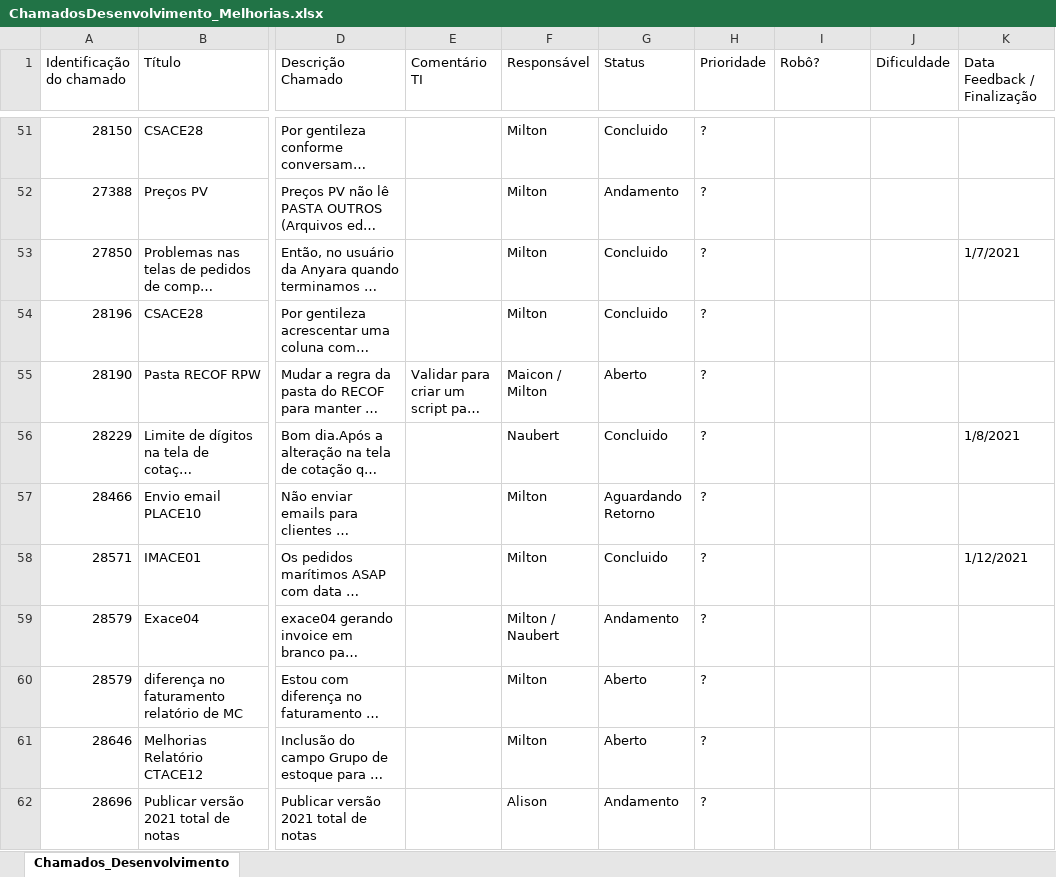
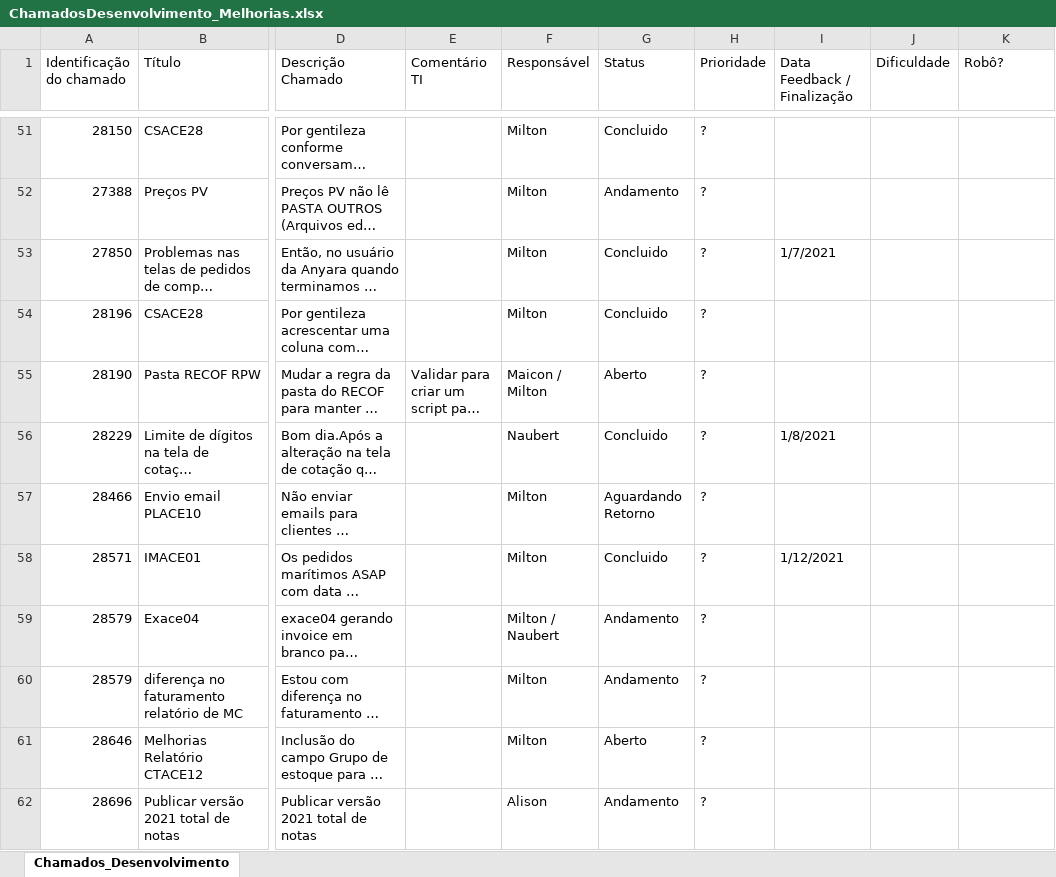
Before and after one commit to tischmersal/sharing, an Excel workbook: ChamadosDesenvolvimento_Melhorias.xlsx, sheet Chamados_Desenvolvimento, drawn as a sheet; only a part is shown, gaps mark what is left out; long unchanged cells end in …; values as stored, in another font and other column widths than the file's, no cell formats; the diff covers the shown part only; the diff names each change by its address in the sheet, - before the commit and + after, or states it on an @@ line.

Commit message:
Update ChamadosDesenvolvimento_Melhorias.xlsx
new updates on 15/01/2021 with two new topics to accomplish.

```diff
--- a/ChamadosDesenvolvimento_Melhorias.xlsx (sheet Chamados_Desenvolvimento)
+++ b/ChamadosDesenvolvimento_Melhorias.xlsx (sheet Chamados_Desenvolvimento)
-I1: Robô?
+I1: Data Feedback / Finalização
-K1: Data Feedback / Finalização
+K1: Robô?
-I53 (Data Feedback / Finalização): (empty)
+I53 (Data Feedback / Finalização): 1/7/2021
-K53 (Robô?): 1/7/2021
+K53 (Robô?): (empty)
-I56 (Data Feedback / Finalização): (empty)
+I56 (Data Feedback / Finalização): 1/8/2021
-K56 (Robô?): 1/8/2021
+K56 (Robô?): (empty)
-I58 (Data Feedback / Finalização): (empty)
+I58 (Data Feedback / Finalização): 1/12/2021
-K58 (Robô?): 1/12/2021
+K58 (Robô?): (empty)
-G60 (Status): Aberto
+G60 (Status): Andamento
```
Also changed, not shown: 2 added rows, 1 removed row and 80 edited cells elsewhere in this sheet, cell formats.
